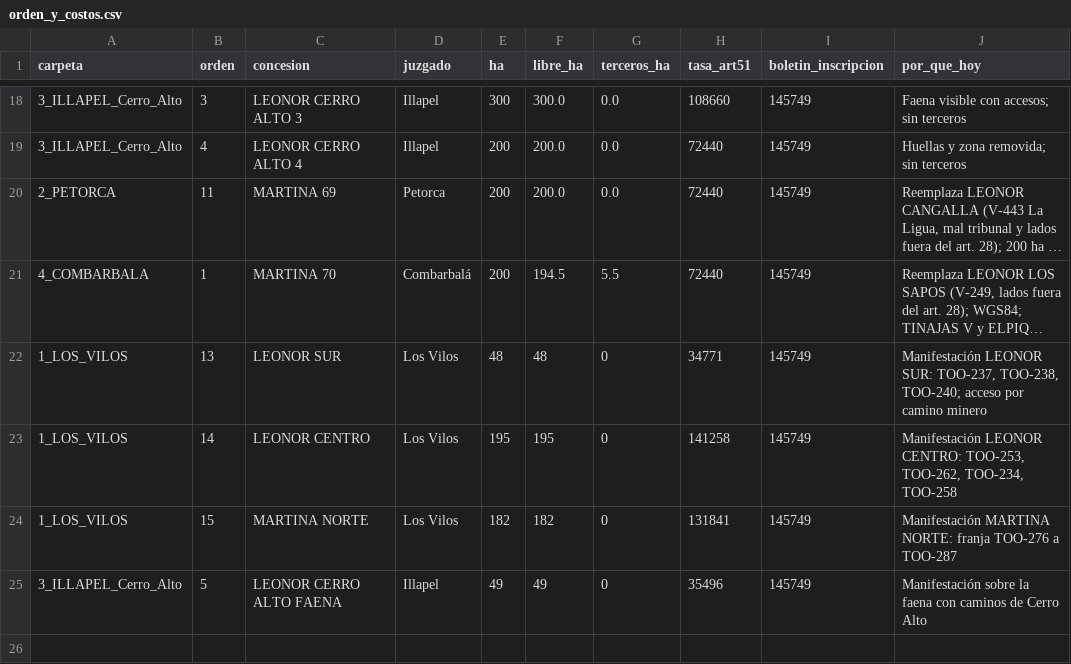
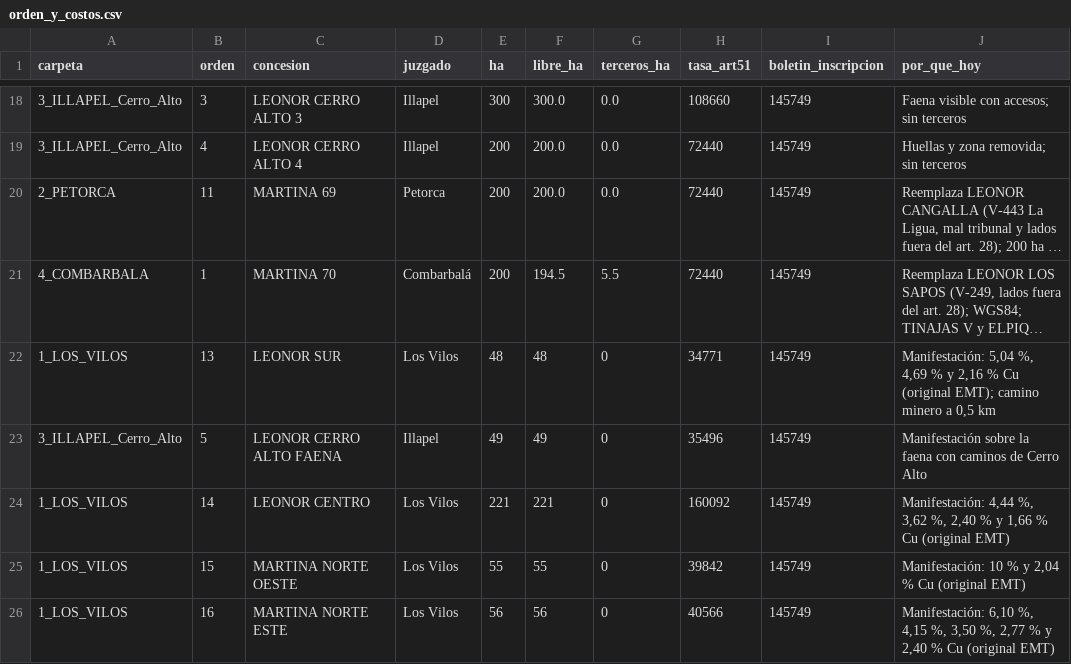
Before and after one commit to alvarocumora/prospecto-palmeritas, a CSV file: docs/tilama/pedimentos/SUBIR_HOY_TODO_19-11-2026/B_causas_nuevas/orden_y_costos.csv, drawn as a sheet; only a part is shown, gaps mark what is left out; long unchanged cells end in …; removed rows and columns are numbered as before the commit, all else as after; the diff names each change by its address in the sheet, - before the commit and + after, or states it on an @@ line.

```diff
--- a/docs/tilama/pedimentos/SUBIR_HOY_TODO_19-11-2026/B_causas_nuevas/orden_y_costos.csv
+++ b/docs/tilama/pedimentos/SUBIR_HOY_TODO_19-11-2026/B_causas_nuevas/orden_y_costos.csv
-J22 (por_que_hoy): Manifestación LEONOR SUR: TOO-237, TOO-238, TOO-240; acceso por camino minero
+J22 (por_que_hoy): Manifestación: 5,04 %, 4,69 % y 2,16 % Cu (original EMT); camino minero a 0,5 km
-row 23: 1_LOS_VILOS | 14 | LEONOR CENTRO | Los Vilos | 195 | 195 | 0 | 141258 | 145749 | Manifestación LEONOR CENTRO: TOO-253, TOO-262, TOO-234, TOO-258
-row 24: 1_LOS_VILOS | 15 | MARTINA NORTE | Los Vilos | 182 | 182 | 0 | 131841 | 145749 | Manifestación MARTINA NORTE: franja TOO-276 a TOO-287
+row 24: 1_LOS_VILOS | 14 | LEONOR CENTRO | Los Vilos | 221 | 221 | 0 | 160092 | 145749 | Manifestación: 4,44 %, 3,62 %, 2,40 % y 1,66 % Cu (original EMT)
+row 25: 1_LOS_VILOS | 15 | MARTINA NORTE OESTE | Los Vilos | 55 | 55 | 0 | 39842 | 145749 | Manifestación: 10 % y 2,04 % Cu (original EMT)
+row 26: 1_LOS_VILOS | 16 | MARTINA NORTE ESTE | Los Vilos | 56 | 56 | 0 | 40566 | 145749 | Manifestación: 6,10 %, 4,15 %, 3,50 %, 2,77 % y 2,40 % Cu (original EMT)
```
Also changed, not shown: 11 other files.
